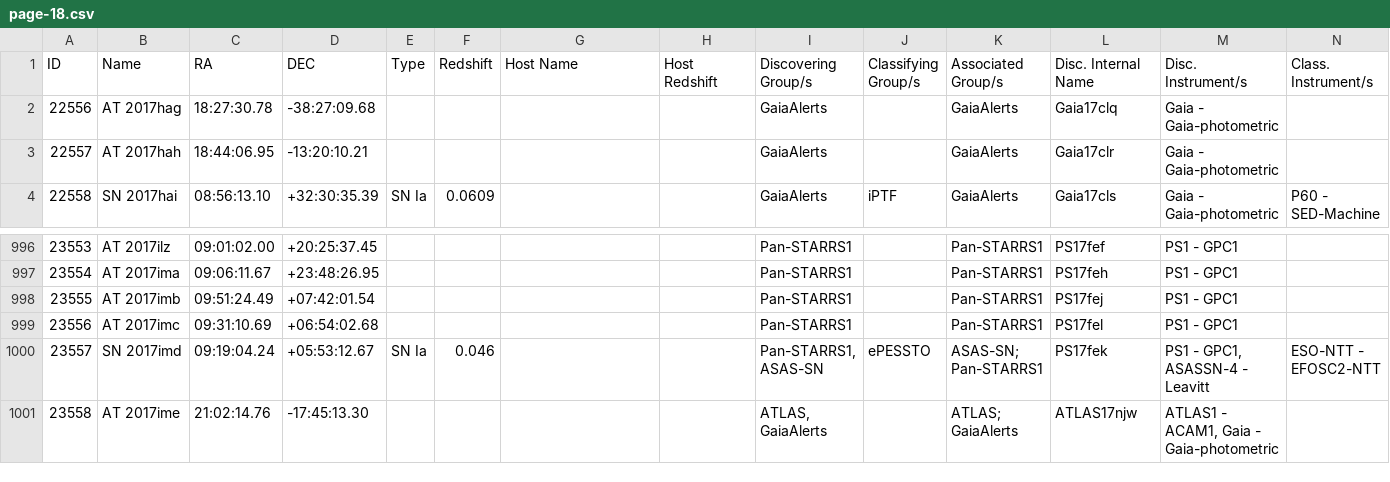
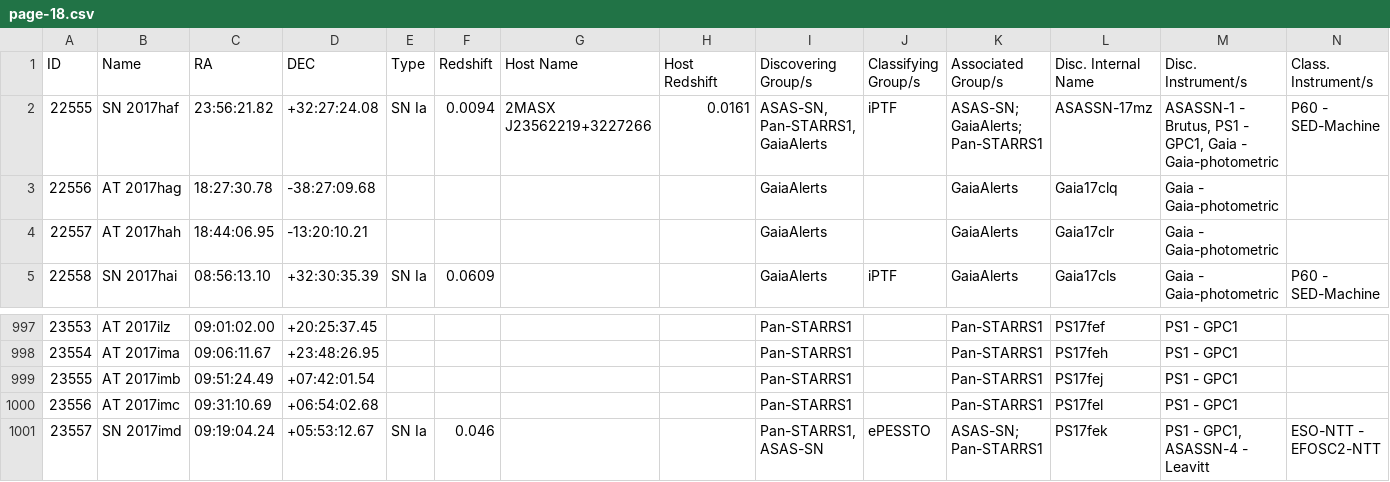
Before and after one commit to astrocatalogs/kne-external, a CSV file: TNS/page-18.csv, drawn as a sheet; only a part is shown, gaps mark what is left out; removed rows and columns are numbered as before the commit, all else as after; rows hold the shown columns only; the diff names each change by its address in the sheet, - before the commit and + after, or states it on an @@ line.

```diff
--- a/TNS/page-18.csv
+++ b/TNS/page-18.csv
+row 2: 22555 | SN 2017haf | 23:56:21.82 | +32:27:24.08 | SN Ia | 0.0094 | 2MASX J23562219+3227266 | 0.0161 | ASAS-SN, Pan-STARRS1, GaiaAlerts | iPTF | ASAS-SN; GaiaAlerts; Pan-STARRS1 | ASASSN-17mz | ASASSN-1 - Brutus, PS1 - GPC1, Gaia - Gaia-photometric | P60 - SED-Machine
-row 1001: 23558 | AT 2017ime | 21:02:14.76 | -17:45:13.30 |  |  |  |  | ATLAS, GaiaAlerts |  | ATLAS; GaiaAlerts | ATLAS17njw | ATLAS1 - ACAM1, Gaia - Gaia-photometric
```
Also changed, not shown: TNS/index.csv, TNS/page-17.csv, 14 other files.
